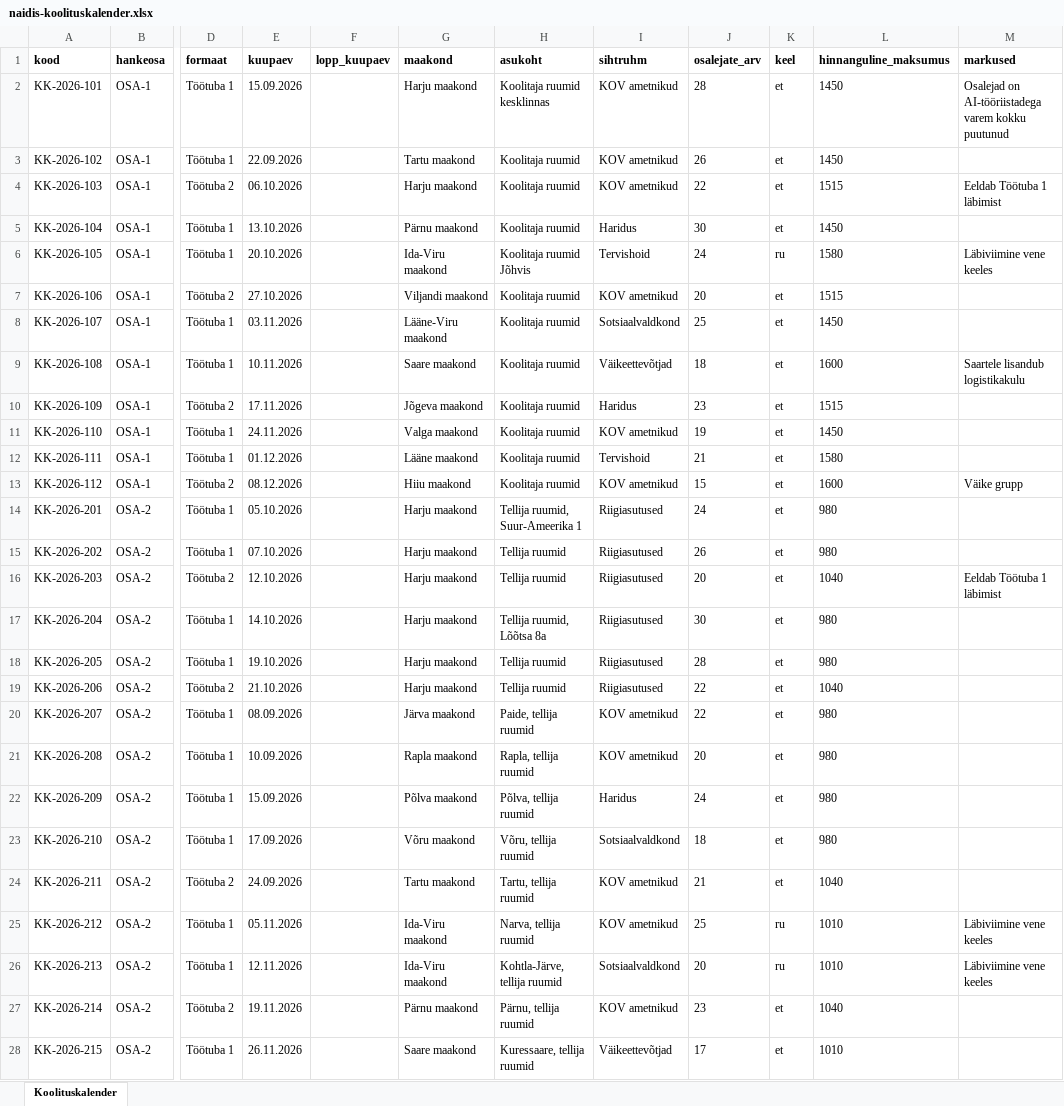
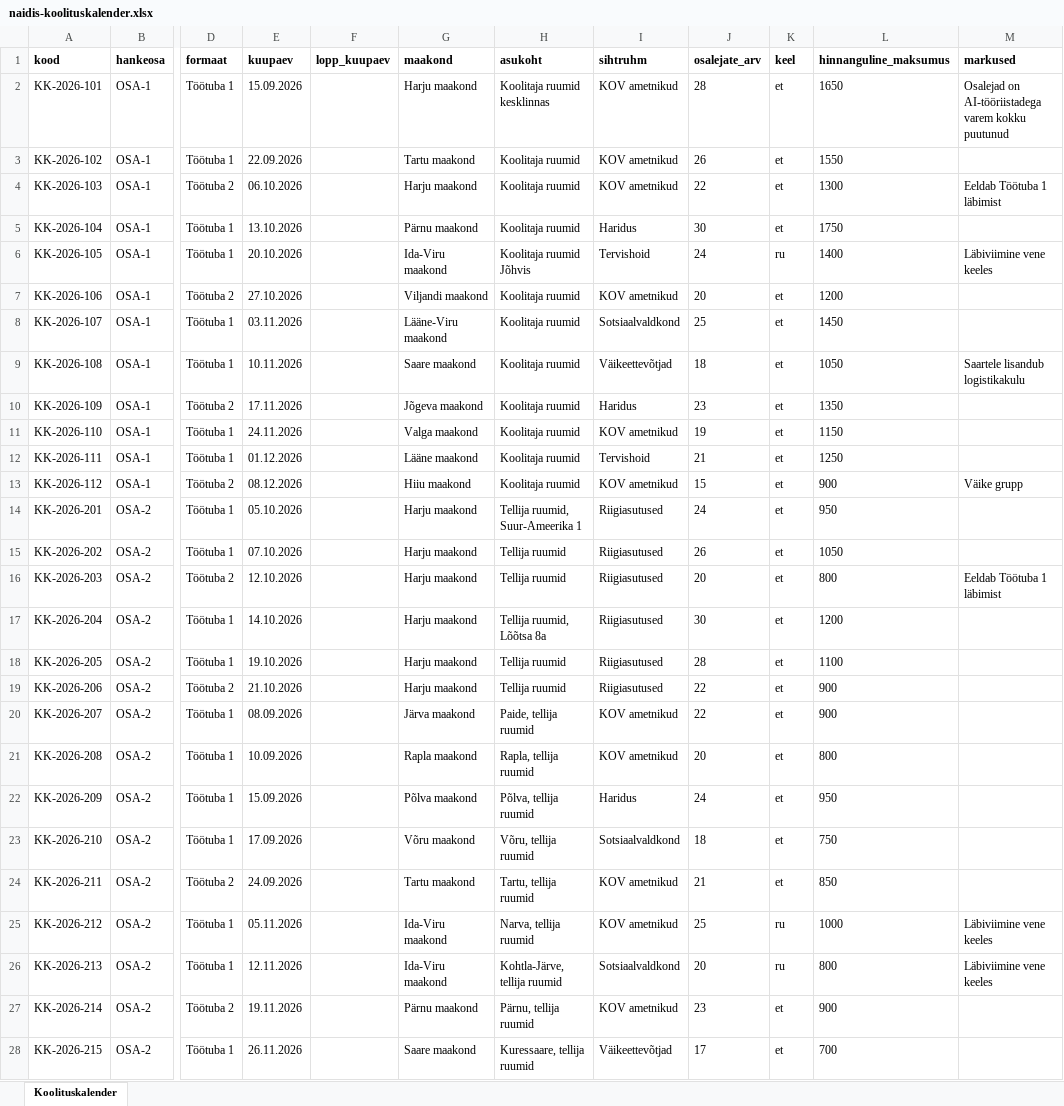
Before and after one commit to luukasilves/Kaskaadhankija, an Excel workbook: seed/naidis-koolituskalender.xlsx, sheet Koolituskalender, drawn as a sheet; only a part is shown, gaps mark what is left out; values as stored, in another font and other column widths than the file's, no borders; the diff covers the shown part only; the diff names each change by its address in the sheet, - before the commit and + after, or states it on an @@ line.

```diff
--- a/seed/naidis-koolituskalender.xlsx (sheet Koolituskalender)
+++ b/seed/naidis-koolituskalender.xlsx (sheet Koolituskalender)
-L2 (hinnanguline_maksumus): 1450
+L2 (hinnanguline_maksumus): 1650
-L3 (hinnanguline_maksumus): 1450
+L3 (hinnanguline_maksumus): 1550
-L4 (hinnanguline_maksumus): 1515
+L4 (hinnanguline_maksumus): 1300
-L5 (hinnanguline_maksumus): 1450
+L5 (hinnanguline_maksumus): 1750
-L6 (hinnanguline_maksumus): 1580
+L6 (hinnanguline_maksumus): 1400
-L7 (hinnanguline_maksumus): 1515
+L7 (hinnanguline_maksumus): 1200
-L9 (hinnanguline_maksumus): 1600
+L9 (hinnanguline_maksumus): 1050
-L10 (hinnanguline_maksumus): 1515
+L10 (hinnanguline_maksumus): 1350
-L11 (hinnanguline_maksumus): 1450
+L11 (hinnanguline_maksumus): 1150
-L12 (hinnanguline_maksumus): 1580
+L12 (hinnanguline_maksumus): 1250
-L13 (hinnanguline_maksumus): 1600
+L13 (hinnanguline_maksumus): 900
-L14 (hinnanguline_maksumus): 980
+L14 (hinnanguline_maksumus): 950
-L15 (hinnanguline_maksumus): 980
+L15 (hinnanguline_maksumus): 1050
-L16 (hinnanguline_maksumus): 1040
+L16 (hinnanguline_maksumus): 800
-L17 (hinnanguline_maksumus): 980
+L17 (hinnanguline_maksumus): 1200
-L18 (hinnanguline_maksumus): 980
+L18 (hinnanguline_maksumus): 1100
-L19 (hinnanguline_maksumus): 1040
+L19 (hinnanguline_maksumus): 900
-L20 (hinnanguline_maksumus): 980
+L20 (hinnanguline_maksumus): 900
-L21 (hinnanguline_maksumus): 980
+L21 (hinnanguline_maksumus): 800
-L22 (hinnanguline_maksumus): 980
+L22 (hinnanguline_maksumus): 950
-L23 (hinnanguline_maksumus): 980
+L23 (hinnanguline_maksumus): 750
-L24 (hinnanguline_maksumus): 1040
+L24 (hinnanguline_maksumus): 850
-L25 (hinnanguline_maksumus): 1010
+L25 (hinnanguline_maksumus): 1000
-L26 (hinnanguline_maksumus): 1010
+L26 (hinnanguline_maksumus): 800
-L27 (hinnanguline_maksumus): 1040
+L27 (hinnanguline_maksumus): 900
-L28 (hinnanguline_maksumus): 1010
+L28 (hinnanguline_maksumus): 700
```
Also changed, not shown: 21 edited cells elsewhere in this sheet, seed/naidis-esindajad.xlsx, seed/naidis-partnerid.xlsx, 45 other files.
